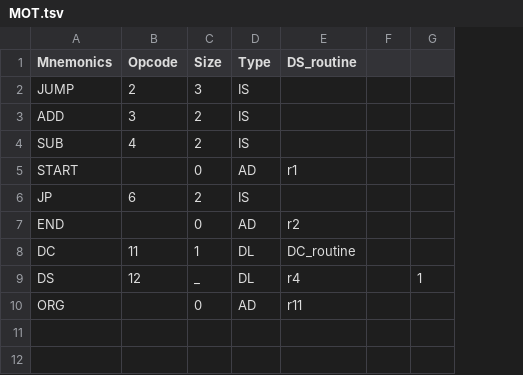
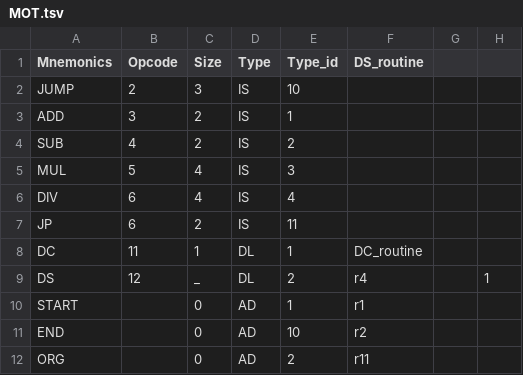
Before and after one commit to Lost-n-thought/Assembler, a TSV file: Assembler_Files/MOT.tsv, drawn as a sheet; the diff names each change by its address in the sheet, - before the commit and + after, or states it on an @@ line.

```diff
--- a/Assembler_Files/MOT.tsv
+++ b/Assembler_Files/MOT.tsv
+column E (Type_id), rows 2-4: 10 | 1 | 2; rows 7-9: 11 | 1 | 2; row 12: 2
+row 5: MUL | 5 | 4 | IS | 3
+row 6: DIV | 6 | 4 | IS | 4
@@ row 5 moved to row 10: START @@
@@ row 7 moved to row 11: END @@
```
Also changed, not shown: 3 other files.
